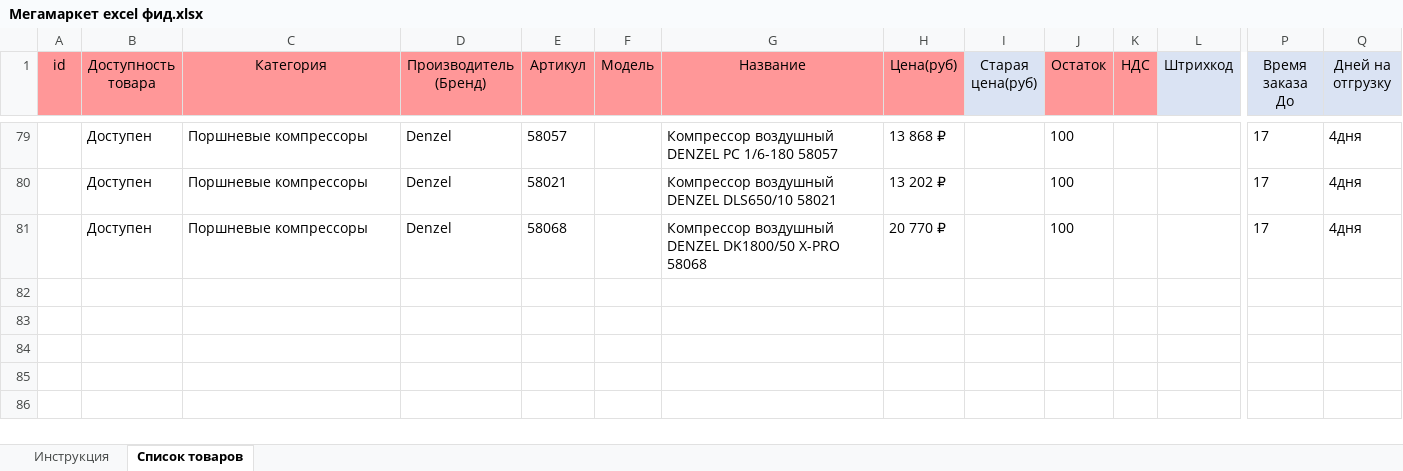
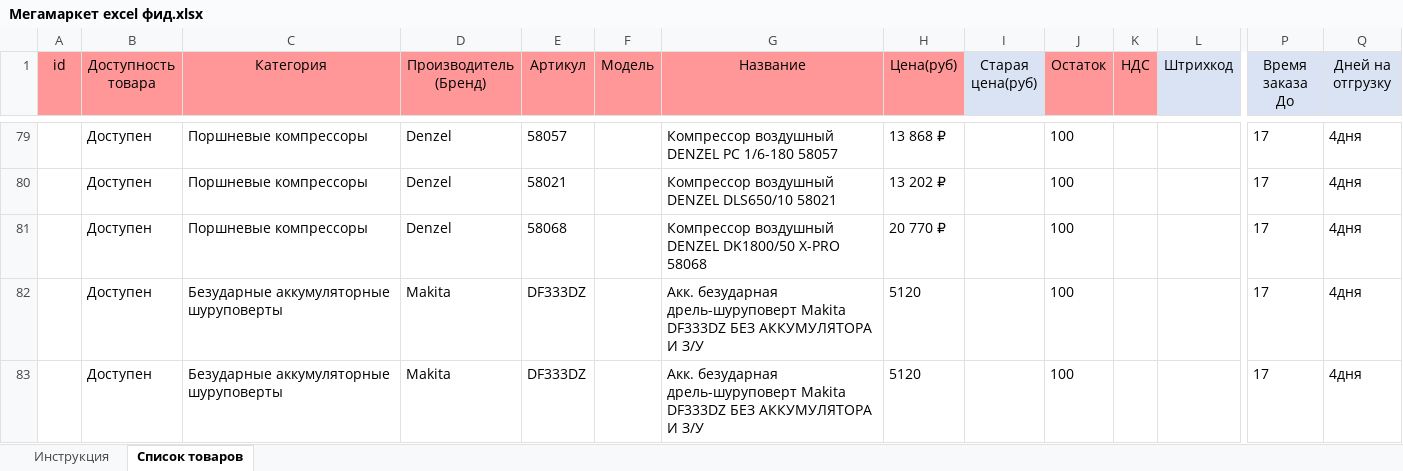
Before and after one commit to vamoon1G/NODEfast, an Excel workbook: Мегамаркет excel фид.xlsx, sheet Список товаров, drawn as a sheet; only a part is shown, gaps mark what is left out; values as stored, in another font and other column widths than the file's, no borders; conditional formats not drawn; rows hold the shown columns only; the diff names each change by its address in the sheet, - before the commit and + after, or states it on an @@ line.

```diff
--- a/Мегамаркет excel фид.xlsx (sheet Список товаров)
+++ b/Мегамаркет excel фид.xlsx (sheet Список товаров)
+row 82:  | Доступен | Безударные аккумуляторные шуруповерты | Makita | DF333DZ |  | Акк. безударная дрель-шуруповерт Makita DF333DZ БЕЗ АККУМУЛЯТОРА И З/У | 5120 |  | 100 |  |  | 17 | 4дня
+row 83:  | Доступен | Безударные аккумуляторные шуруповерты | Makita | DF333DZ |  | Акк. безударная дрель-шуруповерт Makita DF333DZ БЕЗ АККУМУЛЯТОРА И З/У | 5120 |  | 100 |  |  | 17 | 4дня
```
Also changed, not shown: 1 other file.
